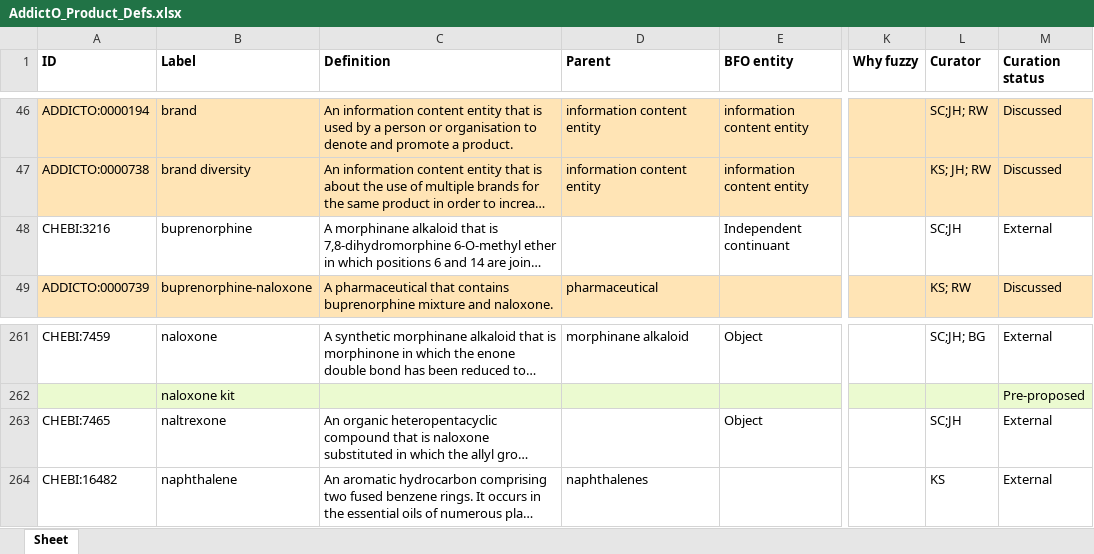
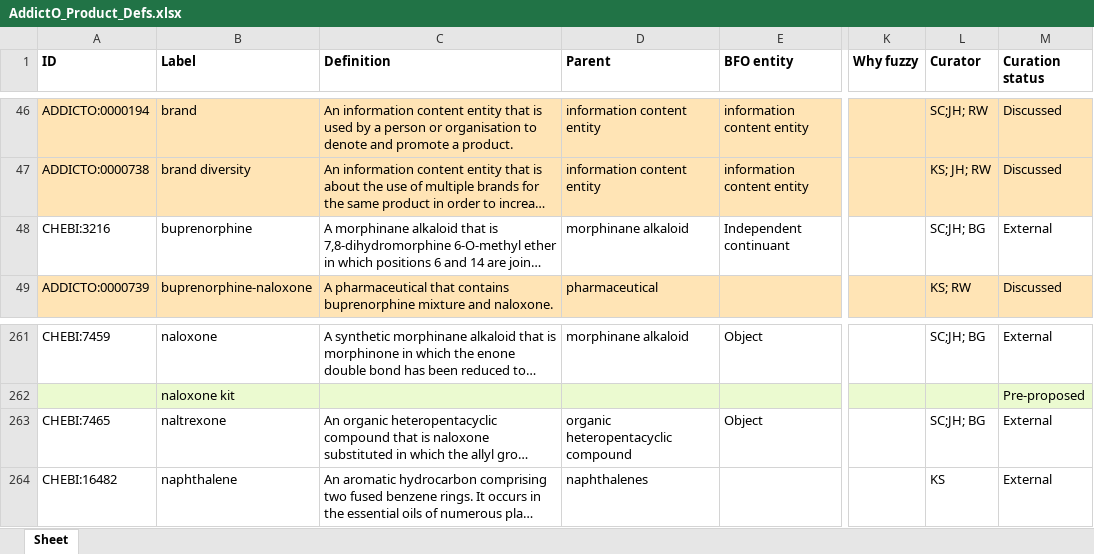
Before and after one commit to b-gehrke/addiction-ontology, an Excel workbook: inputs/AddictO_Product_Defs.xlsx, sheet Sheet, drawn as a sheet; only a part is shown, gaps mark what is left out; long unchanged cells end in …; values as stored, in another font and other column widths than the file's, no borders; the diff names each change by its address in the sheet, - before the commit and + after, or states it on an @@ line.

Commit message:
Updating AddictO_Product_Defs.xlsx

```diff
--- a/inputs/AddictO_Product_Defs.xlsx (sheet Sheet)
+++ b/inputs/AddictO_Product_Defs.xlsx (sheet Sheet)
-D48 (Parent): (empty)
+D48 (Parent): morphinane alkaloid
-L48 (Curator): SC;JH
+L48 (Curator): SC;JH; BG
-D263 (Parent): (empty)
+D263 (Parent): organic heteropentacyclic compound
-L263 (Curator): SC;JH
+L263 (Curator): SC;JH; BG
```
